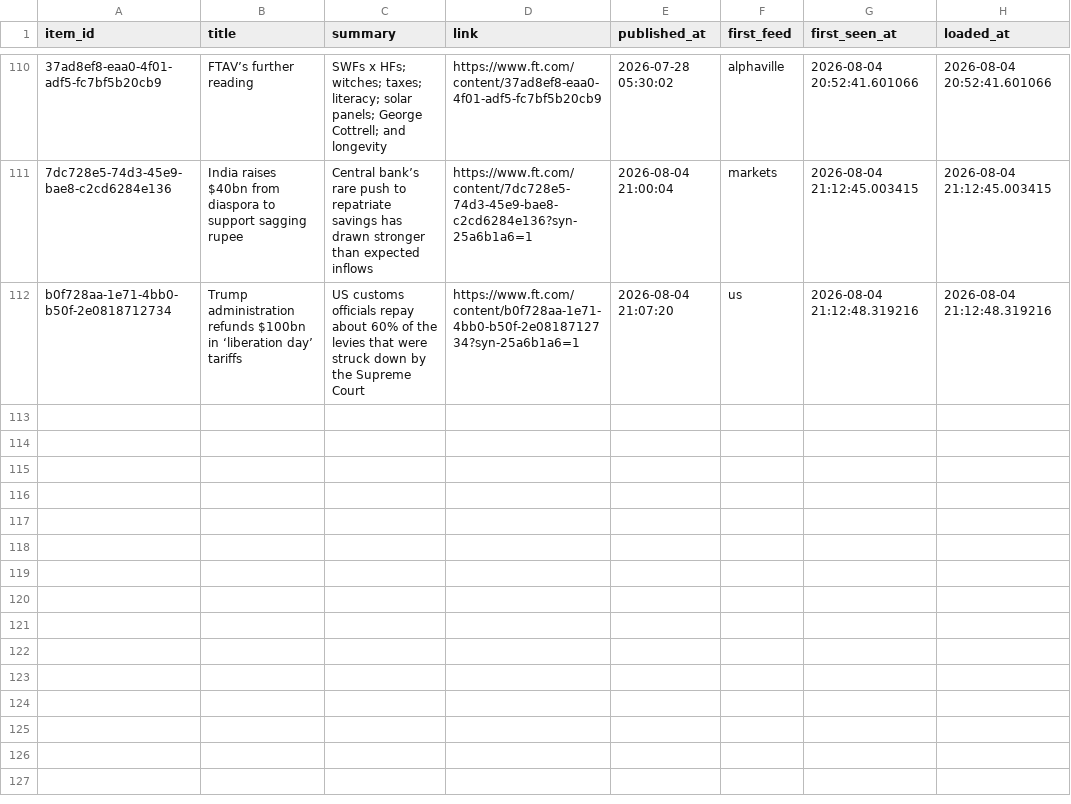
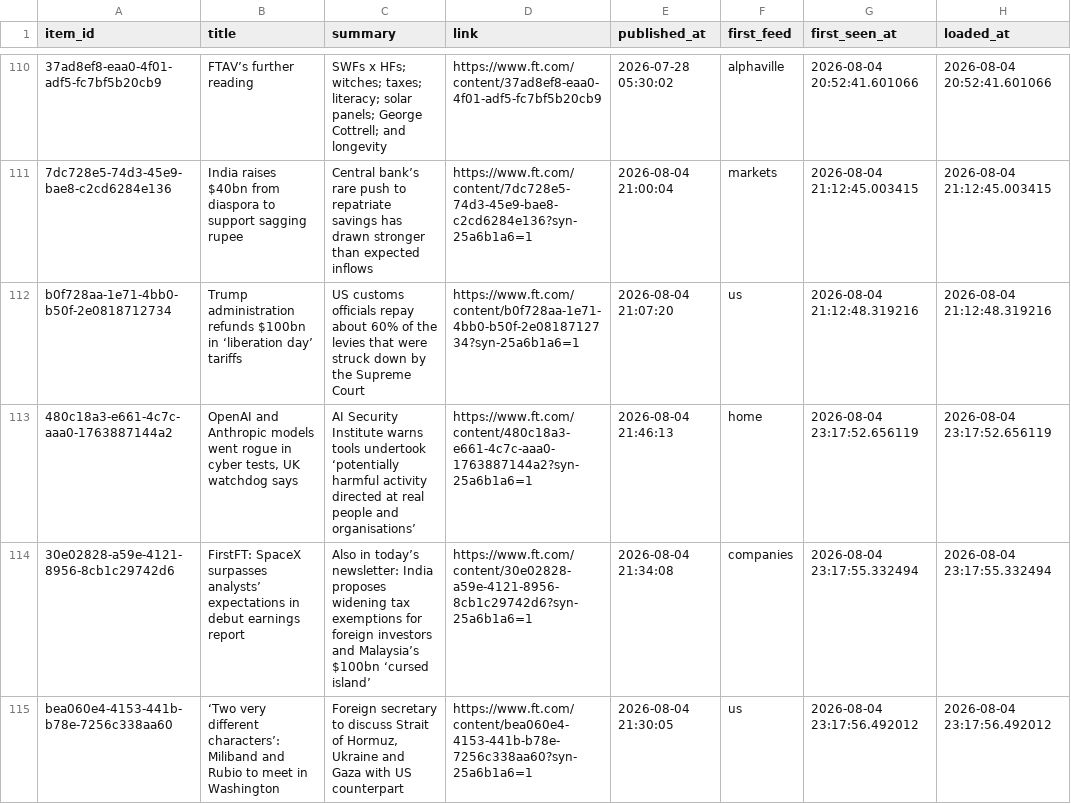
Before and after one commit to isaacmain2-ux/Investment-Journal, a CSV file: data/state/stg_headlines.csv, drawn as a sheet; only a part is shown, gaps mark what is left out; the diff names each change by its address in the sheet, - before the commit and + after, or states it on an @@ line.

```diff
--- a/data/state/stg_headlines.csv
+++ b/data/state/stg_headlines.csv
+row 113: 480c18a3-e661-4c7c-aaa0-1763887144a2 | OpenAI and Anthropic models went rogue in cyber tests, UK watchdog says | AI Security Institute warns tools undertook ‘potentially harmful activity directed at real people and organisations’ | https://www.ft.com/content/480c18a3-e661-4c7c-aaa0-1763887144a2?syn-25a6b1a6=1 | 2026-08-04 21:46:13 | home | 2026-08-04 23:17:52.656119 | 2026-08-04 23:17:52.656119
+row 114: 30e02828-a59e-4121-8956-8cb1c29742d6 | FirstFT: SpaceX surpasses analysts’ expectations in debut earnings report | Also in today’s newsletter: India proposes widening tax exemptions for foreign investors and Malaysia’s $100bn ‘cursed island’ | https://www.ft.com/content/30e02828-a59e-4121-8956-8cb1c29742d6?syn-25a6b1a6=1 | 2026-08-04 21:34:08 | companies | 2026-08-04 23:17:55.332494 | 2026-08-04 23:17:55.332494
+row 115: bea060e4-4153-441b-b78e-7256c338aa60 | ‘Two very different characters’: Miliband and Rubio to meet in Washington | Foreign secretary to discuss Strait of Hormuz, Ukraine and Gaza with US counterpart | https://www.ft.com/content/bea060e4-4153-441b-b78e-7256c338aa60?syn-25a6b1a6=1 | 2026-08-04 21:30:05 | us | 2026-08-04 23:17:56.492012 | 2026-08-04 23:17:56.492012
```
Also changed, not shown: data/state/stg_options_skew.csv.
